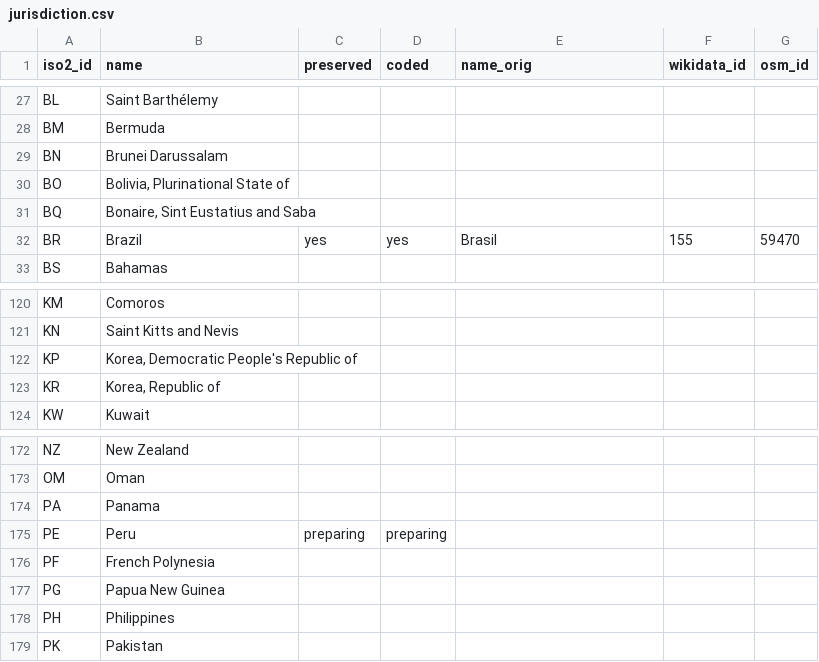
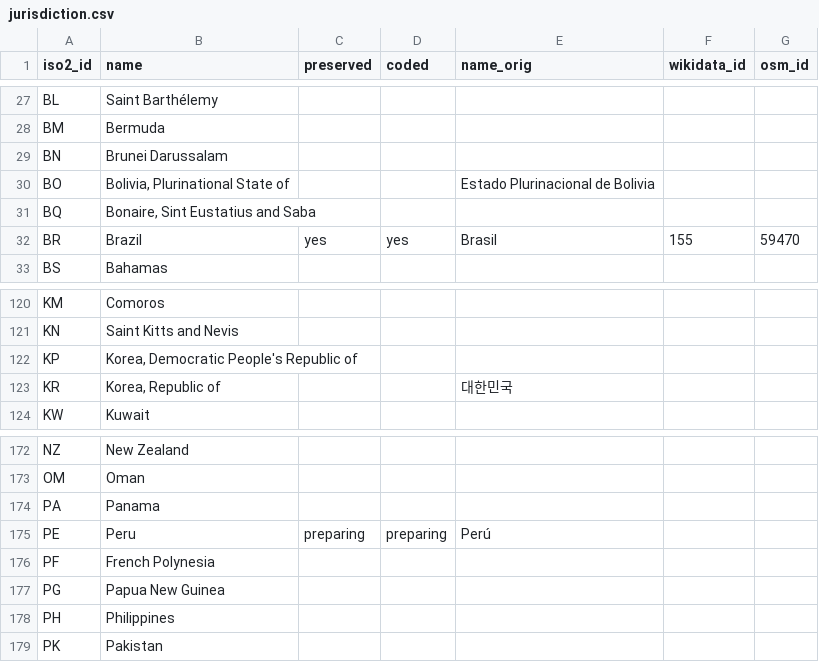
Before and after one commit to AddressForAll/LIXO-digital-preservation, a CSV file: data/jurisdiction.csv, drawn as a sheet; only a part is shown, gaps mark what is left out.

Commit message:
Update jurisdiction.csv
nome não-nulo na língua oficial

```diff
--- a/data/jurisdiction.csv
+++ b/data/jurisdiction.csv
@@ -29,3 +29,3 @@ BM,Bermuda,,,,,
 BN,Brunei Darussalam,,,,,
-BO,"Bolivia, Plurinational State of",,,,,
+BO,"Bolivia, Plurinational State of",,,Estado Plurinacional de Bolivia,,
 BQ,"Bonaire, Sint Eustatius and Saba",,,,,
@@ -122,3 +122,3 @@ KN,Saint Kitts and Nevis,,,,,
 KP,"Korea, Democratic People's Republic of",,,,,
-KR,"Korea, Republic of",,,,,
+KR,"Korea, Republic of",,,대한민국,,
 KW,Kuwait,,,,,
@@ -174,3 +174,3 @@ OM,Oman,,,,,
 PA,Panama,,,,,
-PE,Peru,preparing,preparing,,,
+PE,Peru,preparing,preparing,Perú,,
 PF,French Polynesia,,,,,
```
